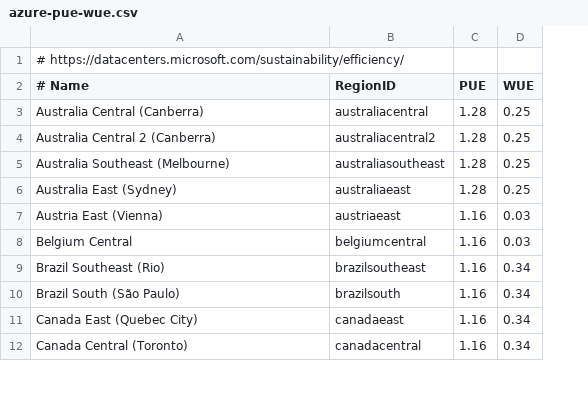
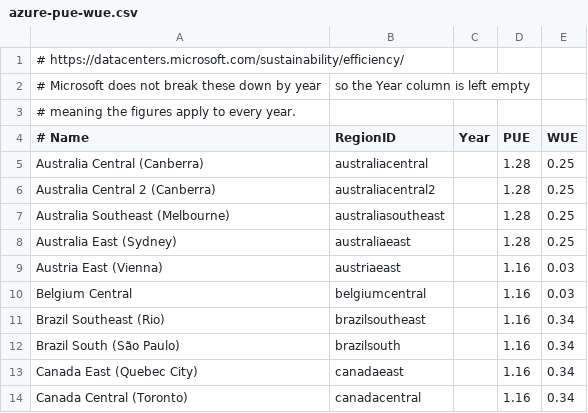
Before and after one commit to DigitalPebble/spruce, a CSV file: src/main/resources/azure-pue-wue.csv, drawn as a sheet; only a part is shown; addresses are those after the commit; the diff names each change by its address in the sheet, - before the commit and + after, or states it on an @@ line.

Commit message:
Apply PUE and WUE for the year the usage was incurred
AWS publishes PUE and WUE per year and the figures move noticeably from one
year to the next, so applying a single blanket value skews any report that
spans more than the most recent year.

aws-pue-wue.csv gains a Year column and now carries the 2022-2025 figures.
They come from the tables on the AWS sustainability page rather than the
downloadable aws-wue-pue.csv, which stopped being updated after 2024 and so
has neither the 2025 figures nor the restatements of earlier years. That
brings in the regions AWS started reporting on since: London, Paris, Tel
Aviv, Bangkok and Osaka, plus PUE for Sydney and Melbourne. The global
average is included as a GLOBAL row and used as a tier below the geography
averages, so an unrecognised region gets the published global figure for its
year instead of the hardcoded default.

PWUE picks the row for the usage year, falling back to the closest year
published for that region - which covers regions reported on recently, WUE
that only exists from 2024, and rows with no usable date. The year comes
from whichever of ChargePeriodStart, line_item_usage_start_date, Date or
BILLING_PERIOD the report carries, all read optionally so the module keeps
working across providers and report formats without requiring a new column.

Microsoft does not break its figures down by year, so azure-pue-wue.csv
takes the same schema with the year left empty, meaning the row applies to
every year.

```diff
--- a/src/main/resources/azure-pue-wue.csv
+++ b/src/main/resources/azure-pue-wue.csv
+column C (Year), empty
+row 2: # Microsoft does not break these down by year | so the Year column is left empty
+row 3: # meaning the figures apply to every year.
```
Also changed, not shown: src/main/resources/aws-pue-wue.csv, 7 other files.
